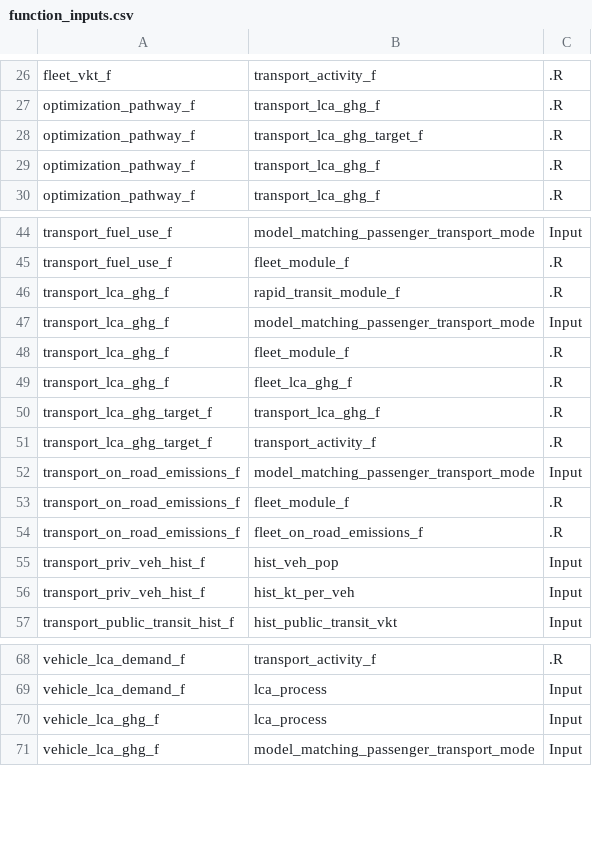
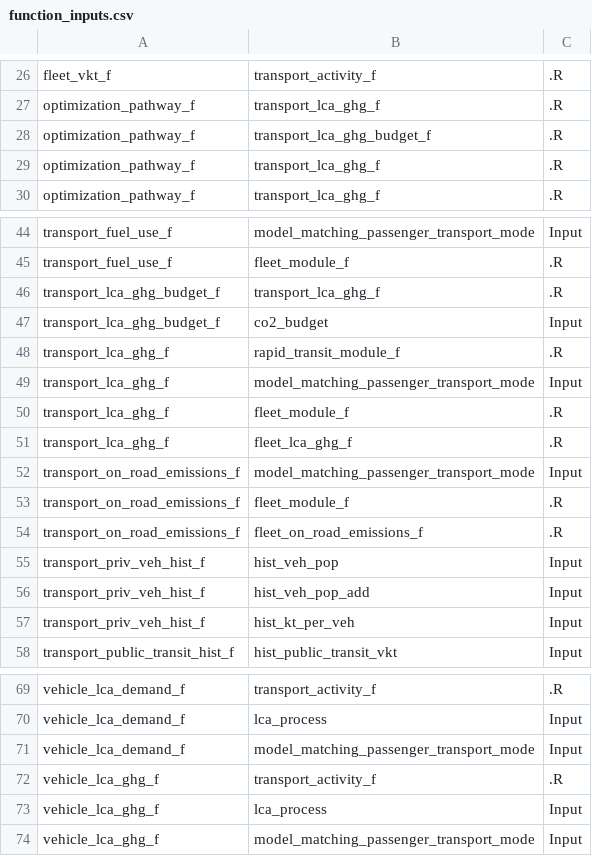
Before and after one commit to amilovanoff/CURTAIL_sgp, a CSV file: architecture/function_inputs.csv, drawn as a sheet; only a part is shown, gaps mark what is left out.

```diff
--- a/architecture/function_inputs.csv
+++ b/architecture/function_inputs.csv
@@ -27,3 +27,3 @@
 "optimization_pathway_f","transport_lca_ghg_f",".R"
-"optimization_pathway_f","transport_lca_ghg_target_f",".R"
+"optimization_pathway_f","transport_lca_ghg_budget_f",".R"
 "optimization_pathway_f","transport_lca_ghg_f",".R"
@@ -45,2 +45,4 @@
 "transport_fuel_use_f","fleet_module_f",".R"
+"transport_lca_ghg_budget_f","transport_lca_ghg_f",".R"
+"transport_lca_ghg_budget_f","co2_budget","Input"
 "transport_lca_ghg_f","rapid_transit_module_f",".R"
@@ -49,4 +51,2 @@
 "transport_lca_ghg_f","fleet_lca_ghg_f",".R"
-"transport_lca_ghg_target_f","transport_lca_ghg_f",".R"
-"transport_lca_ghg_target_f","transport_activity_f",".R"
 "transport_on_road_emissions_f","model_matching_passenger_transport_mode","Input"
@@ -55,2 +55,3 @@
 "transport_priv_veh_hist_f","hist_veh_pop","Input"
+"transport_priv_veh_hist_f","hist_veh_pop_add","Input"
 "transport_priv_veh_hist_f","hist_kt_per_veh","Input"
@@ -69,2 +70,4 @@
 "vehicle_lca_demand_f","lca_process","Input"
+"vehicle_lca_demand_f","model_matching_passenger_transport_mode","Input"
+"vehicle_lca_ghg_f","transport_activity_f",".R"
 "vehicle_lca_ghg_f","lca_process","Input"
```
Also changed, not shown: architecture/attribute_value.csv, architecture/function_attributes.csv, 25 other files.
